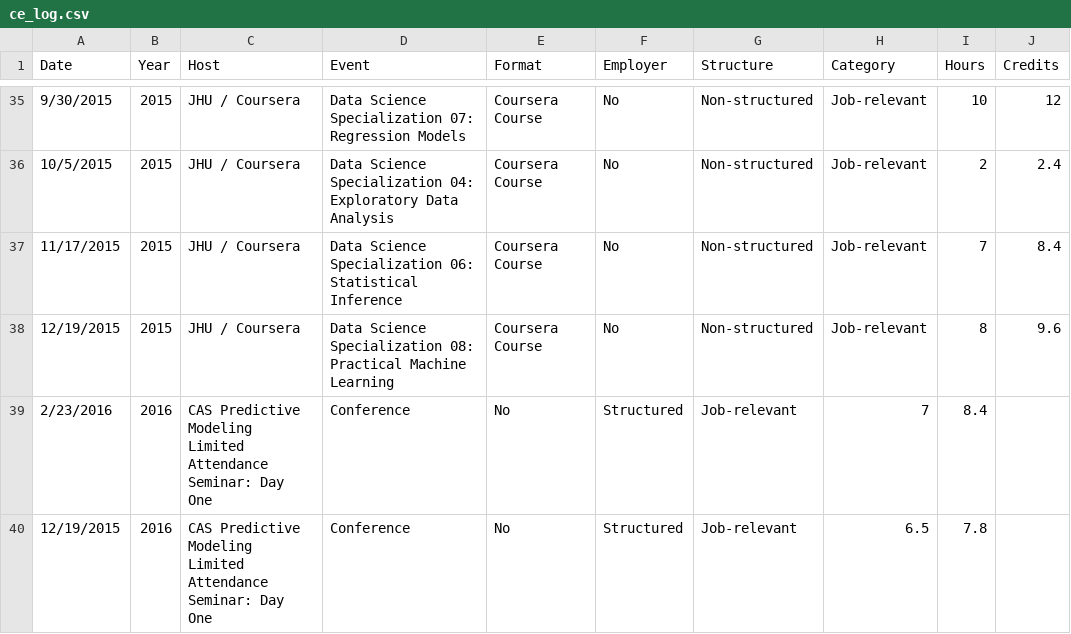
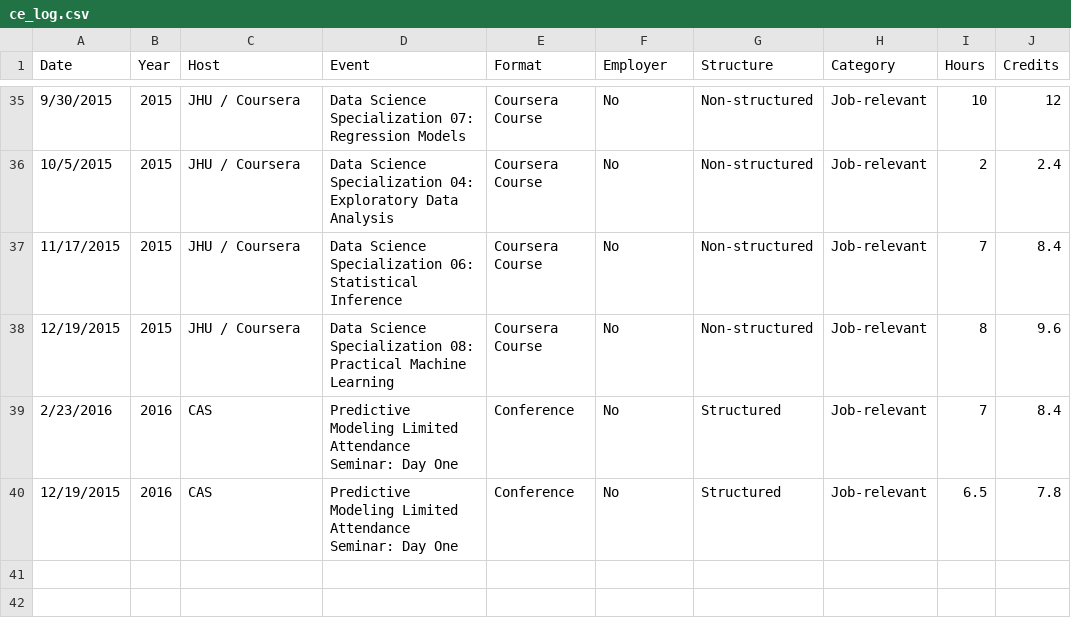
Before and after one commit to johnsug/continuing_ed, a CSV file: ce_log.csv, drawn as a sheet; only a part is shown, gaps mark what is left out; removed rows and columns are numbered as before the commit, all else as after; the diff names each change by its address in the sheet, - before the commit and + after, or states it on an @@ line.

Commit message:
Update ce_log.csv

```diff
--- a/ce_log.csv
+++ b/ce_log.csv
-row 39: 2/23/2016 | 2016 | CAS Predictive Modeling Limited Attendance Seminar: Day One | Conference | No | Structured | Job-relevant | 7 | 8.4
-row 40: 12/19/2015 | 2016 | CAS Predictive Modeling Limited Attendance Seminar: Day One | Conference | No | Structured | Job-relevant | 6.5 | 7.8
+row 39: 2/23/2016 | 2016 | CAS | Predictive Modeling Limited Attendance Seminar: Day One | Conference | No | Structured | Job-relevant | 7 | 8.4
+row 40: 12/19/2015 | 2016 | CAS | Predictive Modeling Limited Attendance Seminar: Day One | Conference | No | Structured | Job-relevant | 6.5 | 7.8
```
